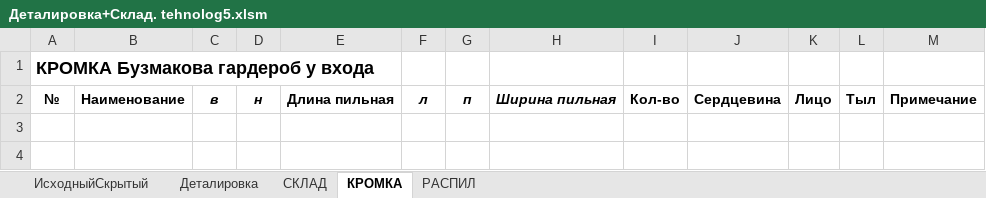
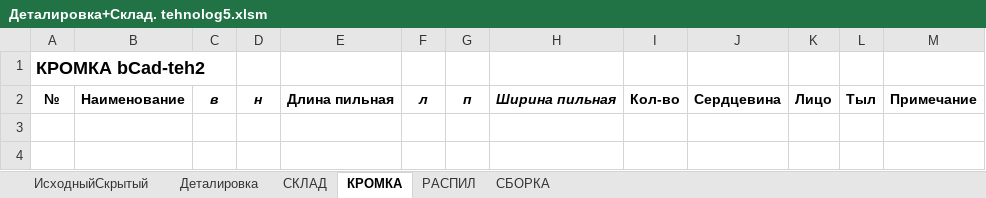
Before and after one commit to Skiffax/tehnologSochi, an Excel workbook: Деталировка+Склад. tehnolog5.xlsm, sheet КРОМКА, drawn as a sheet; only a part is shown; values as stored, in another font and other column widths than the file's, no borders; charts and pictures not drawn; the diff names each change by its address in the sheet, - before the commit and + after, or states it on an @@ line.

Commit message:
Add files via upload
Допилен лист СБОРКА

```diff
--- a/Деталировка+Склад. tehnolog5.xlsm (sheet КРОМКА)
+++ b/Деталировка+Склад. tehnolog5.xlsm (sheet КРОМКА)
+sheet tab: СБОРКА
-A1: КРОМКА Бузмакова гардероб у входа
+A1: КРОМКА bCad-teh2
```
Also changed, not shown: sheet ИсходныйСкрытый, sheet Деталировка, sheet РАСПИЛ, charts or pictures.
